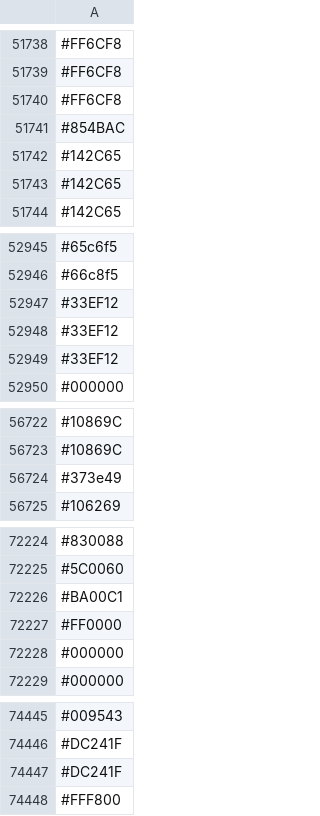
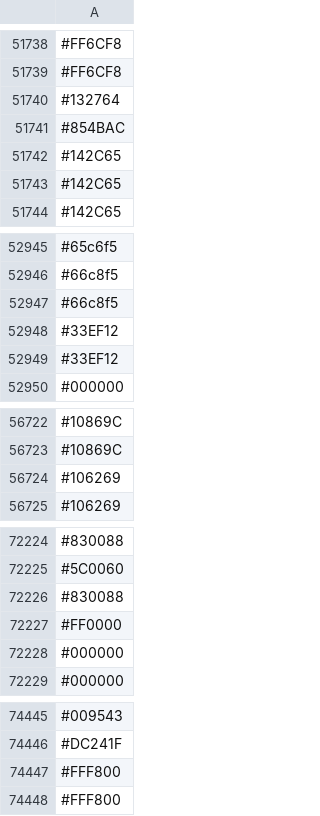
Before and after one commit to capsuleman/dirtybiology-flag-versioning, a CSV file: flag-data.csv, drawn as a sheet; only a part is shown, gaps mark what is left out; the diff covers the shown part only.

```diff
--- a/flag-data.csv
+++ b/flag-data.csv
@@ -51739,3 +51739,3 @@
 #FF6CF8
-#FF6CF8
+#132764
 #854BAC
@@ -52946,3 +52946,3 @@
 #66c8f5
-#33EF12
+#66c8f5
 #33EF12
@@ -56723,3 +56723,3 @@
 #10869C
-#373e49
+#106269
 #106269
@@ -72225,3 +72225,3 @@
 #5C0060
-#BA00C1
+#830088
 #FF0000
@@ -74446,3 +74446,3 @@
 #DC241F
-#DC241F
+#FFF800
 #FFF800
```
Also changed, not shown: 11 added rows, 11 removed rows, 3 moved rows and 3 edited cells elsewhere in this file.
